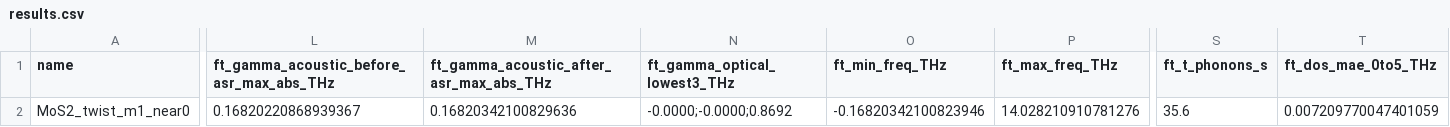
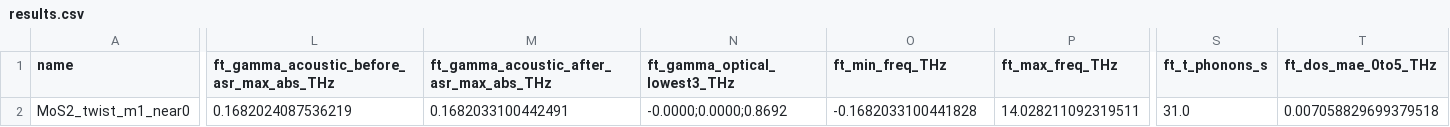
Before and after one commit to Kai-Gowers/nequix, a CSV file: phonon_comparisons/twisted/MoS2_twist_m1_near0/fixed/results.csv, drawn as a sheet; only a part is shown, gaps mark what is left out; the diff covers the shown part only; the diff names each change by its address in the sheet, - before the commit and + after, or states it on an @@ line.

Commit message:
Twisted MoS2 m1: DOS on the converged 28x28x1 mesh (reruns 3145340/3145341), plots and MAE columns refreshed

```diff
--- a/phonon_comparisons/twisted/MoS2_twist_m1_near0/fixed/results.csv
+++ b/phonon_comparisons/twisted/MoS2_twist_m1_near0/fixed/results.csv
-L2: 0.16820220868939367
+L2: 0.1682024087536219
-M2: 0.16820342100829636
+M2: 0.1682033100442491
-N2 (ft_gamma_optical_lowest3_THz): -0.0000;-0.0000;0.8692
+N2 (ft_gamma_optical_lowest3_THz): -0.0000;0.0000;0.8692
-O2 (ft_min_freq_THz): -0.16820342100823946
+O2 (ft_min_freq_THz): -0.1682033100441828
-P2 (ft_max_freq_THz): 14.028210910781276
+P2 (ft_max_freq_THz): 14.028211092319511
-S2 (ft_t_phonons_s): 35.6
+S2 (ft_t_phonons_s): 31.0
-T2 (ft_dos_mae_0to5_THz): 0.007209770047401059
+T2 (ft_dos_mae_0to5_THz): 0.007058829699379518
```
Also changed, not shown: 14 edited cells elsewhere in this file, phonon_comparisons/twisted/MoS2_twist_m1_near0/relaxpos/results.csv, 19 other files.
